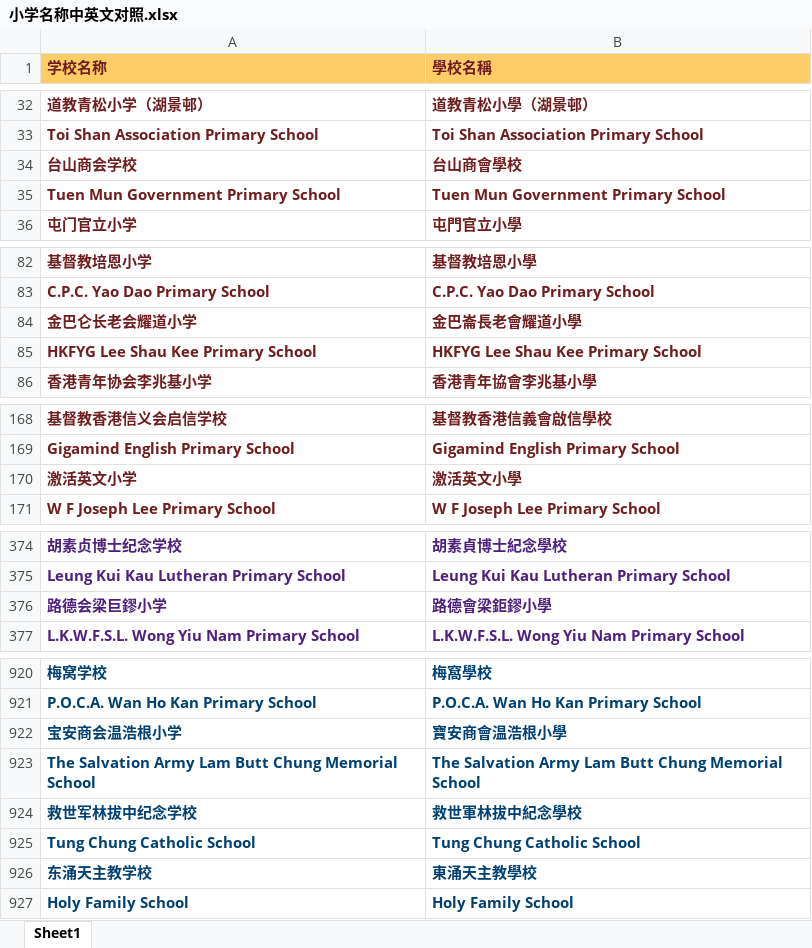
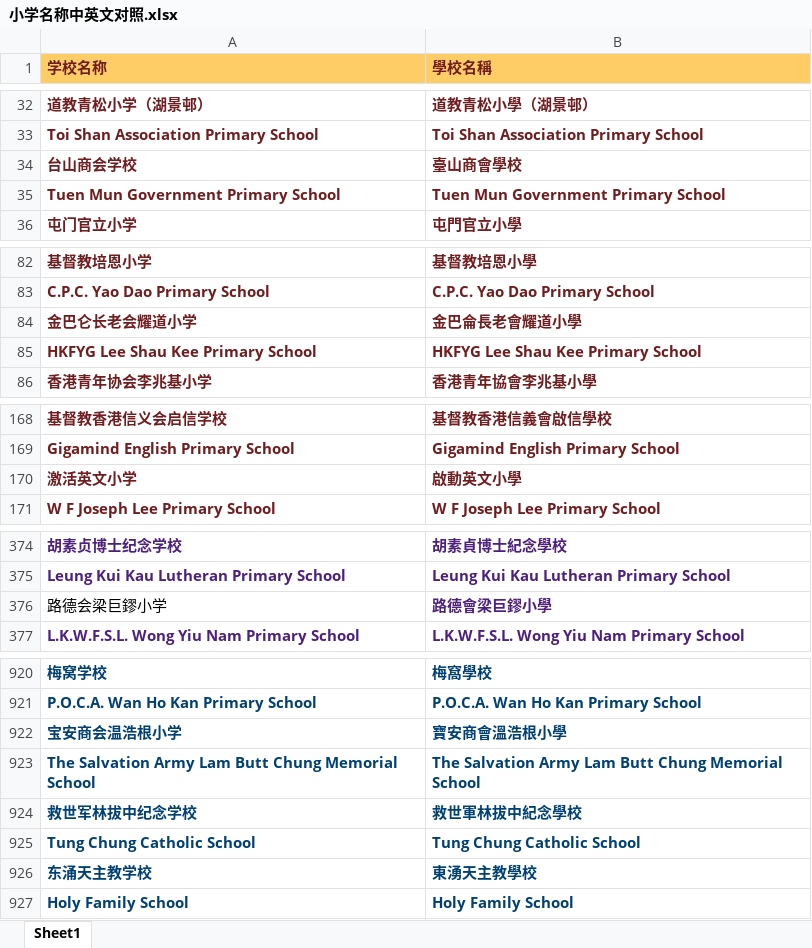
Before and after one commit to laolei112/Educational-Counselor-Assistant, an Excel workbook: backend/common/primary_data/小学名称中英文对照.xlsx, sheet Sheet1, drawn as a sheet; only a part is shown, gaps mark what is left out; values as stored, in another font and other column widths than the file's, no borders; charts and pictures not drawn; the diff covers the shown part only; the diff names each change by its address in the sheet, - before the commit and + after, or states it on an @@ line.

```diff
--- a/backend/common/primary_data/小学名称中英文对照.xlsx (sheet Sheet1)
+++ b/backend/common/primary_data/小学名称中英文对照.xlsx (sheet Sheet1)
-B34 (學校名稱): 台山商會學校
+B34 (學校名稱): 臺山商會學校
-B84 (學校名稱): 金巴崙長老會耀道小學
+B84 (學校名稱): 金巴侖長老會耀道小學
-B170 (學校名稱): 激活英文小學
+B170 (學校名稱): 啟動英文小學
@@ A376 bold: on → off, text colour: #4D207D → black @@
-B376 (學校名稱): 路德會梁鉅鏐小學
+B376 (學校名稱): 路德會梁巨鏐小學
-B922 (學校名稱): 寶安商會温浩根小學
+B922 (學校名稱): 寶安商會溫浩根小學
-B926 (學校名稱): 東涌天主教學校
+B926 (學校名稱): 東湧天主教學校
```
Also changed, not shown: 9 edited cells elsewhere in this sheet, charts or pictures, backend/common/primary_data/元朗區升学数据.xlsx, backend/common/primary_data/北区升学数据.xlsx, 9 other files.
